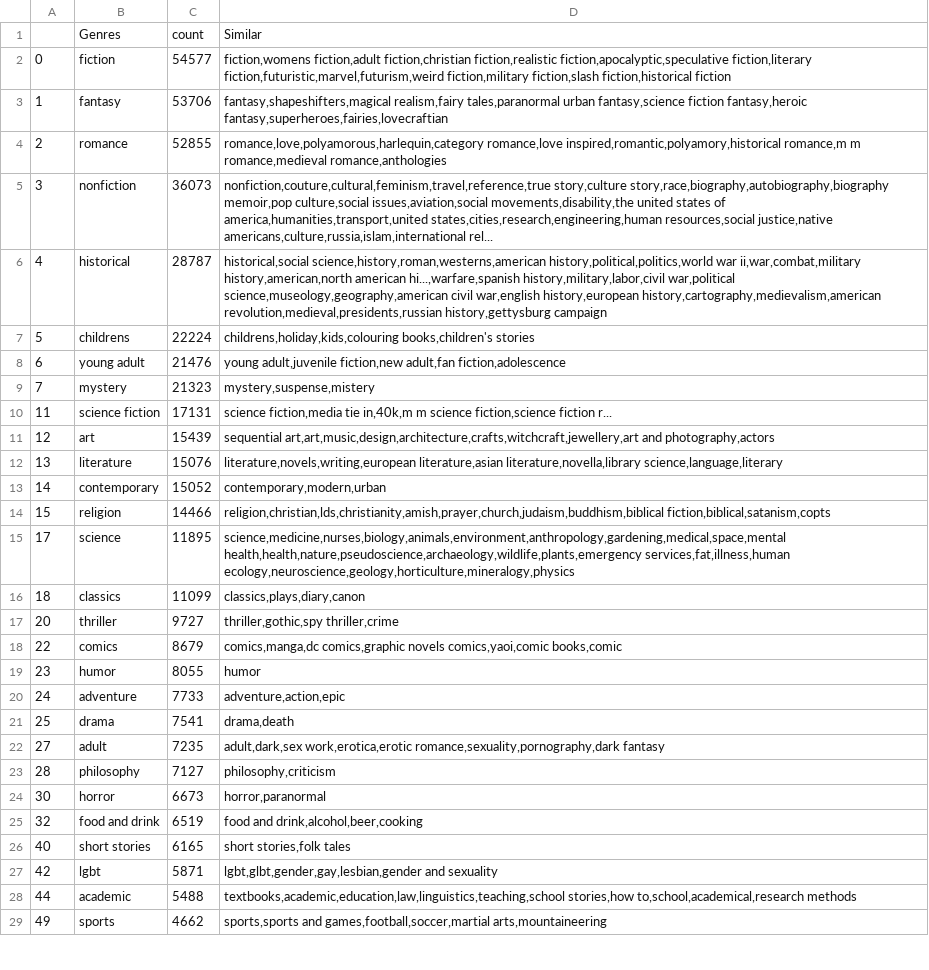
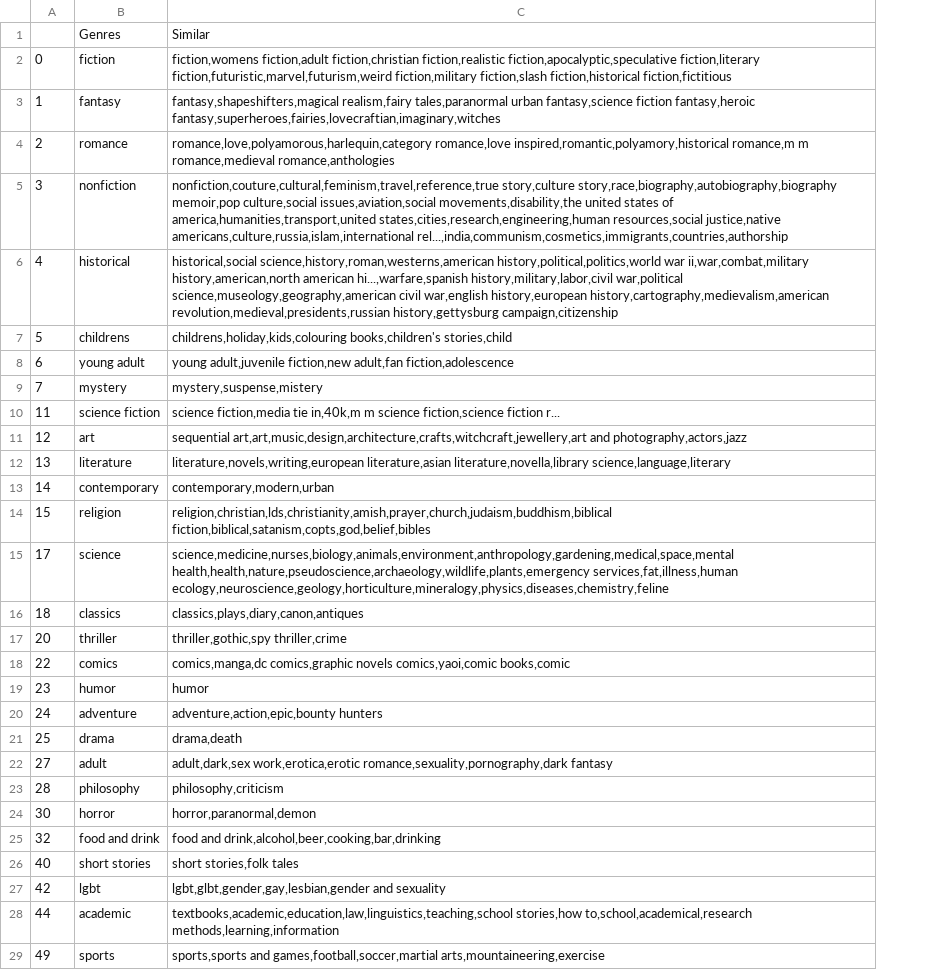
Before and after one commit to tpuig99/goodreads_PLN, a CSV file: resources/genres.csv, drawn as a sheet; only a part is shown; removed rows and columns are numbered as before the commit, all else as after; the diff covers the shown part only; the diff names each change by its address in the sheet, - before the commit and + after, or states it on an @@ line.

Commit message:
feat: finished data analyser

```diff
--- a/resources/genres.csv
+++ b/resources/genres.csv
-column C, rows 1-29: count | 54577 | 53706 | 52855 | 36073 | 28787 | 22224 | 21476 | 21323 | 17131 | 15439 | 15076 | 15052 | 14466 | 11895 | 11099 | 9727 | 8679 | 8055 | 7733 | 7541 | 7235 | 7127 | 6673 | 6519 | 6165 | 5871 | 5488 | 4662
-C2: …fiction,slash fiction,historical fiction
+C2: …fiction,slash fiction,historical fiction,fictitious
-C3: …fiction fantasy,heroic fantasy,superheroes,fairies,lovecraftian
+C3: …fiction fantasy,heroic fantasy,superheroes,fairies,lovecraftian,imaginary,witches
-C5: …justice,native americans,culture,russia,islam,international rel...
+C5: …justice,native americans,culture,russia,islam,international rel...,india,communism,cosmetics,immigrants,countries,authorship
-C6: …revolution,medieval,presidents,russian history,gettysburg campaign
+C6: …revolution,medieval,presidents,russian history,gettysburg campaign,citizenship
-C7: childrens,holiday,kids,colouring books,children's stories
+C7: childrens,holiday,kids,colouring books,children's stories,child
-C11: …art,art,music,design,architecture,crafts,witchcraft,jewellery,art and photography,actors
+C11: …art,art,music,design,architecture,crafts,witchcraft,jewellery,art and photography,actors,jazz
-C14: religion,christian,lds,christianity,amish,prayer,church,judaism,buddhism,biblical fiction,biblical,satanism,copts
+C14: religion,christian,lds,christianity,amish,prayer,church,judaism,buddhism,biblical fiction,biblical,satanism,copts,god,belief,bibles
-C15: …health,health,nature,pseudoscience,archaeology,wildlife,plants,emergency services,fat,illness,human ecology,neuroscience,geology,horticulture,mineralogy,physics
+C15: …health,health,nature,pseudoscience,archaeology,wildlife,plants,emergency services,fat,illness,human ecology,neuroscience,geology,horticulture,mineralogy,physics,diseases,chemistry,feline
-C16: classics,plays,diary,canon
+C16: classics,plays,diary,canon,antiques
-C20: adventure,action,epic
+C20: adventure,action,epic,bounty hunters
-C24: horror,paranormal
+C24: horror,paranormal,demon
-C25: food and drink,alcohol,beer,cooking
+C25: food and drink,alcohol,beer,cooking,bar,drinking
-C28: …stories,how to,school,academical,research methods
+C28: …stories,how to,school,academical,research methods,learning,information
-C29: …and games,football,soccer,martial arts,mountaineering
+C29: …and games,football,soccer,martial arts,mountaineering,exercise
```
Also changed, not shown: 3 edited cells elsewhere in this file, 8 other files.
